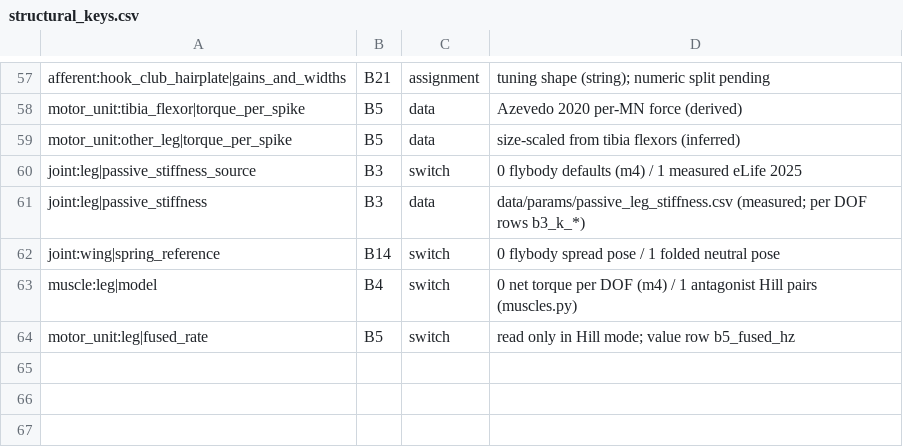
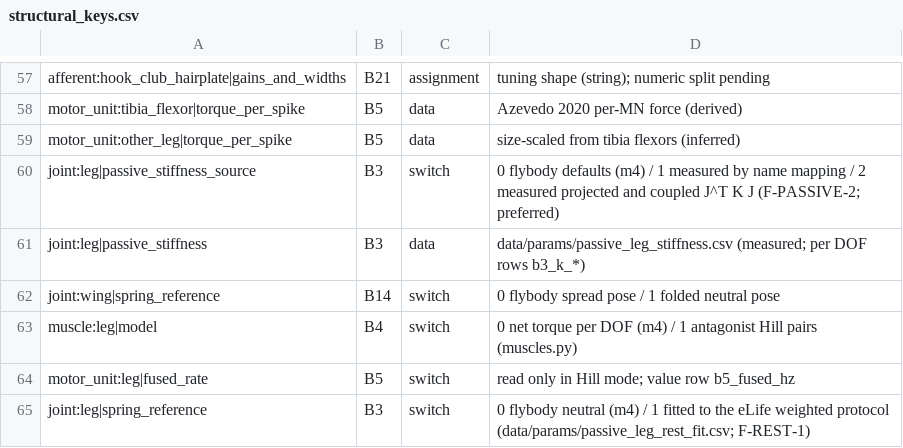
Before and after one commit to bengreff/fly-emulation, a CSV file: data/model/structural_keys.csv, drawn as a sheet; only a part is shown, gaps mark what is left out.

```diff
--- a/data/model/structural_keys.csv
+++ b/data/model/structural_keys.csv
@@ -59,3 +59,3 @@ motor_unit:tibia_flexor|torque_per_spike,B5,data,Azevedo 2020 per-MN force (deri
 motor_unit:other_leg|torque_per_spike,B5,data,size-scaled from tibia flexors (inferred)
-joint:leg|passive_stiffness_source,B3,switch,0 flybody defaults (m4) / 1 measured eLife 2025
+joint:leg|passive_stiffness_source,B3,switch,0 flybody defaults (m4) / 1 measured by name mapping / 2 measured projected and coupled J^T K J (F-PASSIVE-2; preferred)
 joint:leg|passive_stiffness,B3,data,data/params/passive_leg_stiffness.csv (measured; per DOF rows b3_k_*)
@@ -64 +64,2 @@ muscle:leg|model,B4,switch,0 net torque per DOF (m4) / 1 antagonist Hill pairs (
 motor_unit:leg|fused_rate,B5,switch,read only in Hill mode; value row b5_fused_hz
+joint:leg|spring_reference,B3,switch,0 flybody neutral (m4) / 1 fitted to the eLife weighted protocol (data/params/passive_leg_rest_fit.csv; F-REST-1)
```
Also changed, not shown: data/params/passive_leg_rest_fit.csv, 15 other files.
